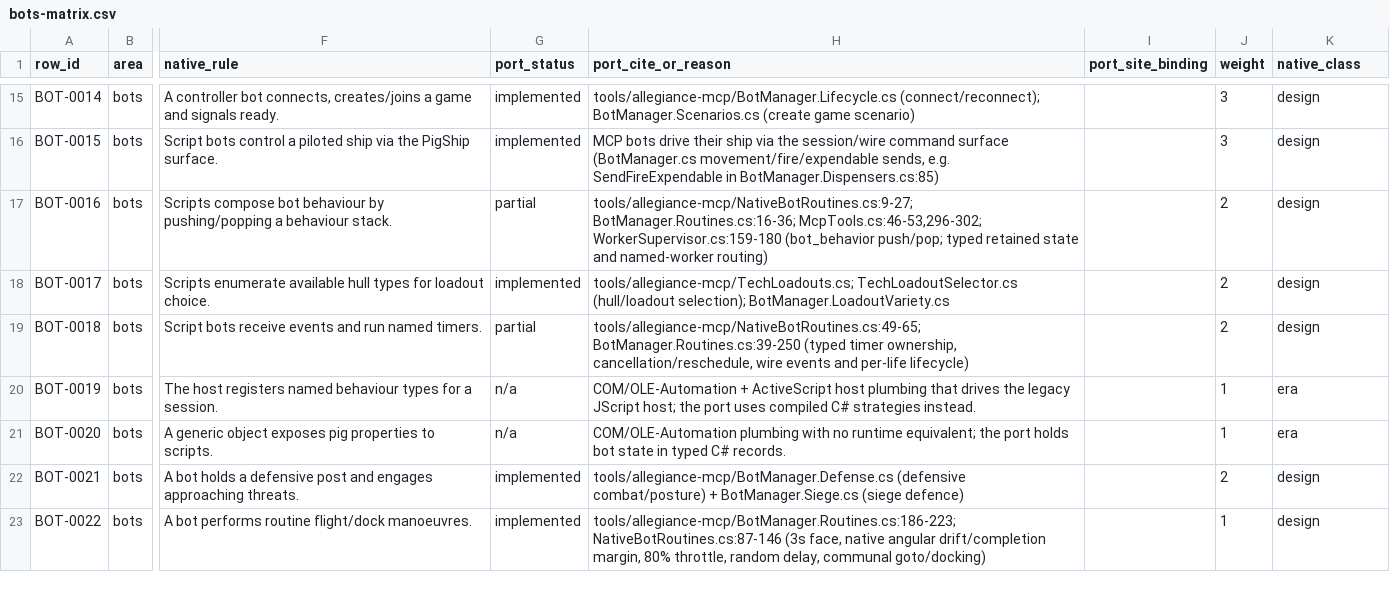
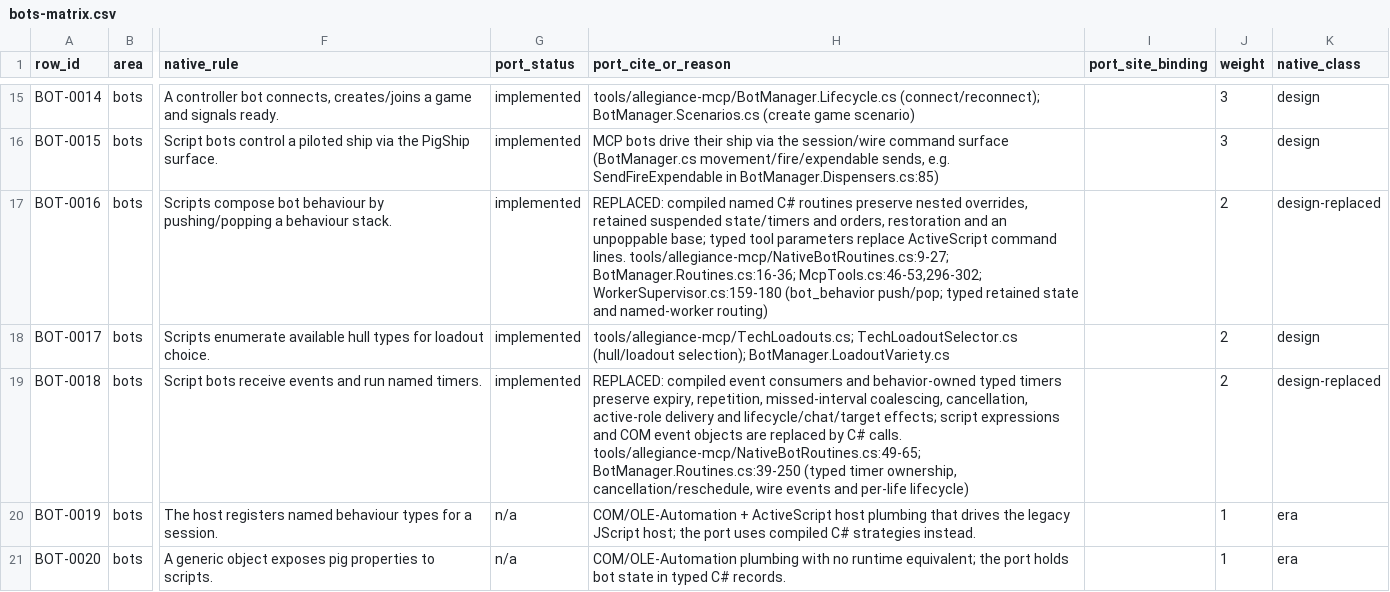
Before and after one commit to dominusbelial/AllegianceCore-public, a CSV file: docs/parity/bots-matrix.csv, drawn as a sheet; only a part is shown, gaps mark what is left out; the shorter side is filled out with more unchanged rows; the diff names each change by its address in the sheet, - before the commit and + after, or states it on an @@ line.

```diff
--- a/docs/parity/bots-matrix.csv
+++ b/docs/parity/bots-matrix.csv
-G17 (port_status): partial
+G17 (port_status): implemented
-H17 (port_cite_or_reason): tools/allegiance-mcp/NativeBotRoutines.cs:9-27; BotManager.Routines.cs:16-36;…
+H17 (port_cite_or_reason): REPLACED: compiled named C# routines preserve nested overrides, retained suspended state/timers and orders, restoration and an unpoppable base; typed tool parameters replace ActiveScript command lines. tools/allegiance-mcp/NativeBotRoutines.cs:9-27; BotManager.Routines.cs:16-36;…
-K17 (native_class): design
+K17 (native_class): design-replaced
-G19 (port_status): partial
+G19 (port_status): implemented
-H19 (port_cite_or_reason): tools/allegiance-mcp/NativeBotRoutines.cs:49-65; BotManager.Routines.cs:39-250…
+H19 (port_cite_or_reason): REPLACED: compiled event consumers and behavior-owned typed timers preserve expiry, repetition, missed-interval coalescing, cancellation, active-role delivery and lifecycle/chat/target effects; script expressions and COM event objects are replaced by C# calls. tools/allegiance-mcp/NativeBotRoutines.cs:49-65; BotManager.Routines.cs:39-250…
-K19 (native_class): design
+K19 (native_class): design-replaced
```
Also changed, not shown: 1 other file.
